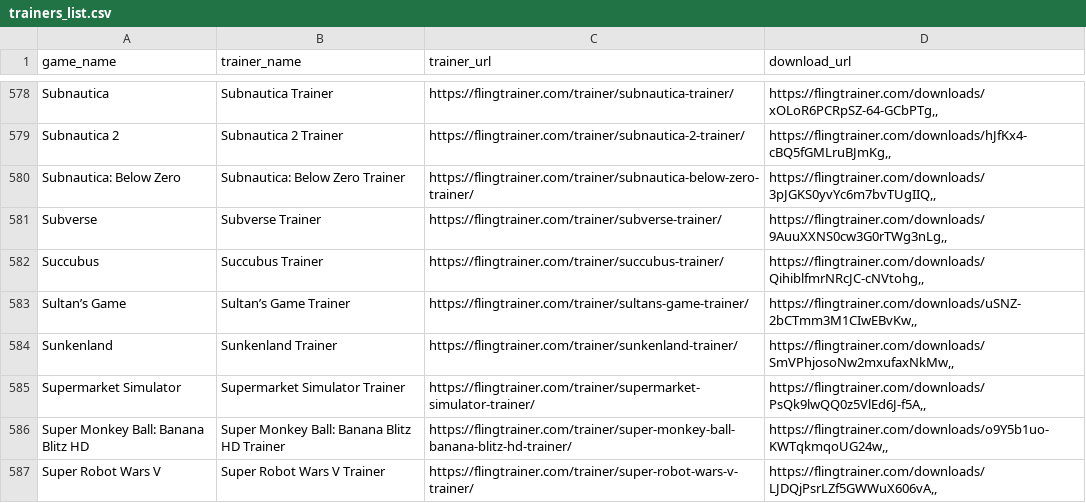
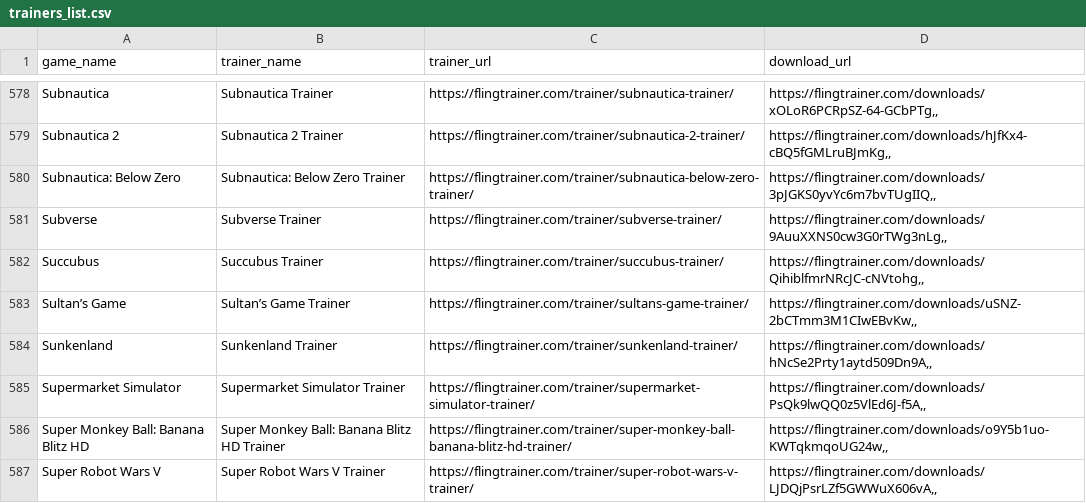
Before and after one commit to Karasukaigan/game-trainer-manager, a CSV file: app/resources/trainers_list.csv, drawn as a sheet; only a part is shown, gaps mark what is left out; the diff covers the shown part only.

```diff
--- a/app/resources/trainers_list.csv
+++ b/app/resources/trainers_list.csv
@@ -583,3 +583,3 @@ Succubus,Succubus Trainer,https://flingtrainer.com/trainer/succubus-trainer/,"ht
 Sultan’s Game,Sultan’s Game Trainer,https://flingtrainer.com/trainer/sultans-game-trainer/,"https://flingtrainer.com/downloads/uSNZ-2bCTmm3M1CIwEBvKw,,"
-Sunkenland,Sunkenland Trainer,https://flingtrainer.com/trainer/sunkenland-trainer/,"https://flingtrainer.com/downloads/SmVPhjosoNw2mxufaxNkMw,,"
+Sunkenland,Sunkenland Trainer,https://flingtrainer.com/trainer/sunkenland-trainer/,"https://flingtrainer.com/downloads/hNcSe2Prty1aytd509Dn9A,,"
 Supermarket Simulator,Supermarket Simulator Trainer,https://flingtrainer.com/trainer/supermarket-simulator-trainer/,"https://flingtrainer.com/downloads/PsQk9lwQQ0z5VlEd6J-f5A,,"
```
Also changed, not shown: 1 added row and 4 edited cells elsewhere in this file.
